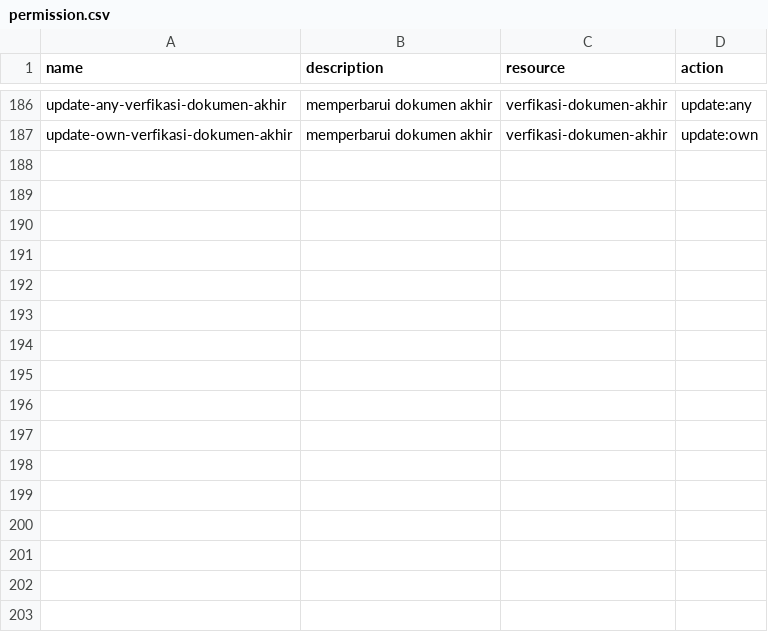
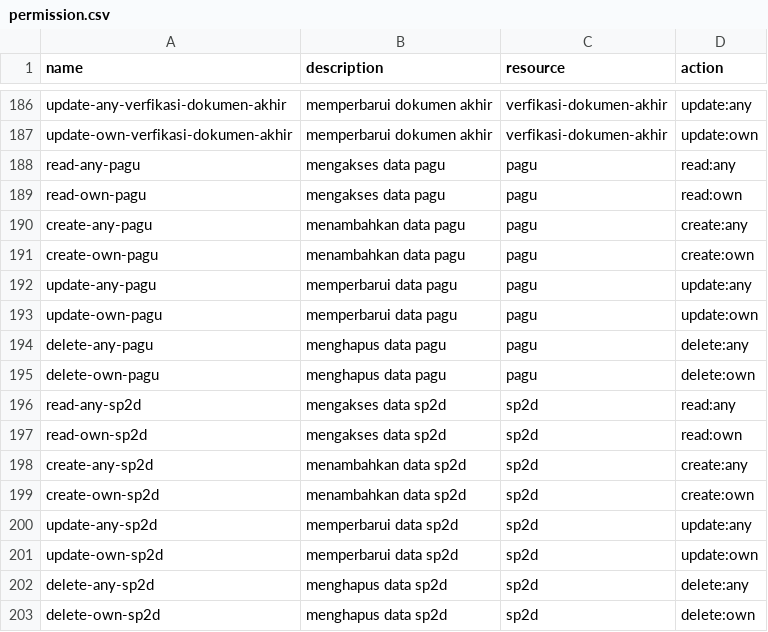
Before and after one commit to pirsani/strasa, a CSV file: docs/data-referensi/permission.csv, drawn as a sheet; only a part is shown, gaps mark what is left out.

```diff
--- a/docs/data-referensi/permission.csv
+++ b/docs/data-referensi/permission.csv
@@ -187 +187,17 @@ update-any-verfikasi-dokumen-akhir;memperbarui dokumen akhir;verfikasi-dokumen-a
 update-own-verfikasi-dokumen-akhir;memperbarui dokumen akhir;verfikasi-dokumen-akhir;update:own
+read-any-pagu;mengakses data pagu;pagu;read:any
+read-own-pagu;mengakses data pagu;pagu;read:own
+create-any-pagu;menambahkan data pagu;pagu;create:any
+create-own-pagu;menambahkan data pagu;pagu;create:own
+update-any-pagu;memperbarui data pagu;pagu;update:any
+update-own-pagu;memperbarui data pagu;pagu;update:own
+delete-any-pagu;menghapus data pagu;pagu;delete:any
+delete-own-pagu;menghapus data pagu;pagu;delete:own
+read-any-sp2d;mengakses data sp2d;sp2d;read:any
+read-own-sp2d;mengakses data sp2d;sp2d;read:own
+create-any-sp2d;menambahkan data sp2d;sp2d;create:any
+create-own-sp2d;menambahkan data sp2d;sp2d;create:own
+update-any-sp2d;memperbarui data sp2d;sp2d;update:any
+update-own-sp2d;memperbarui data sp2d;sp2d;update:own
+delete-any-sp2d;menghapus data sp2d;sp2d;delete:any
+delete-own-sp2d;menghapus data sp2d;sp2d;delete:own
```
Also changed, not shown: 8 other files.
